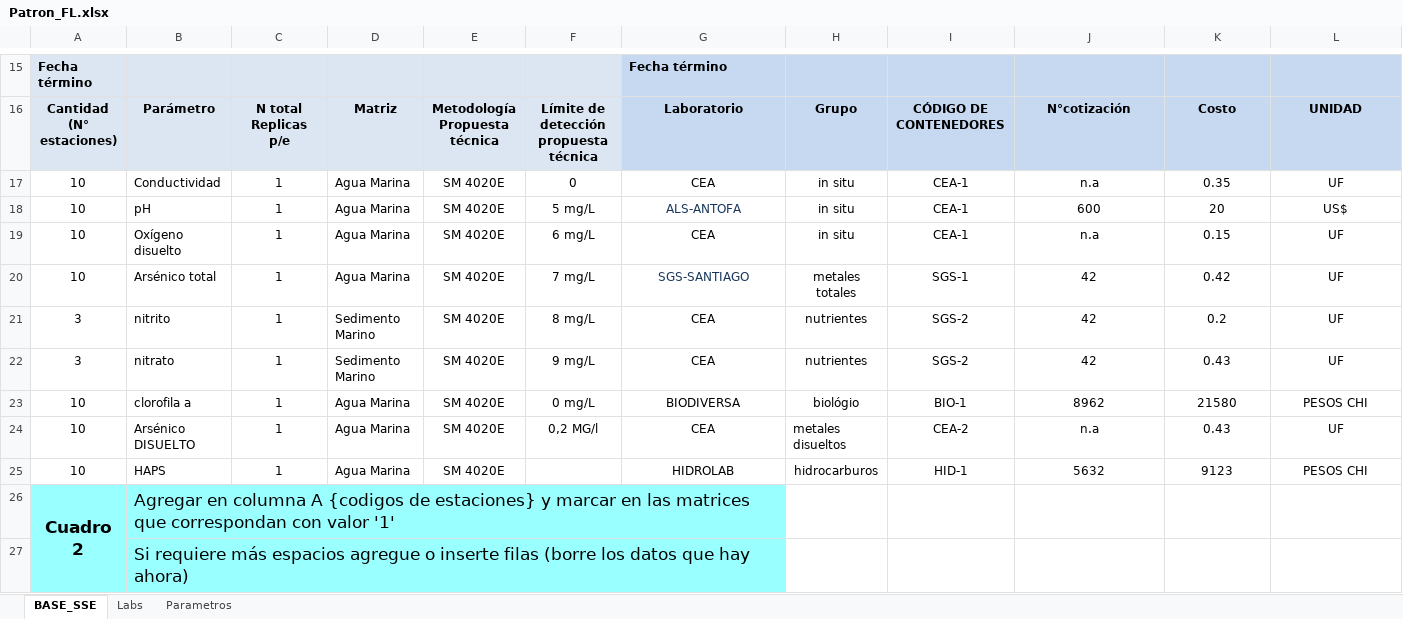
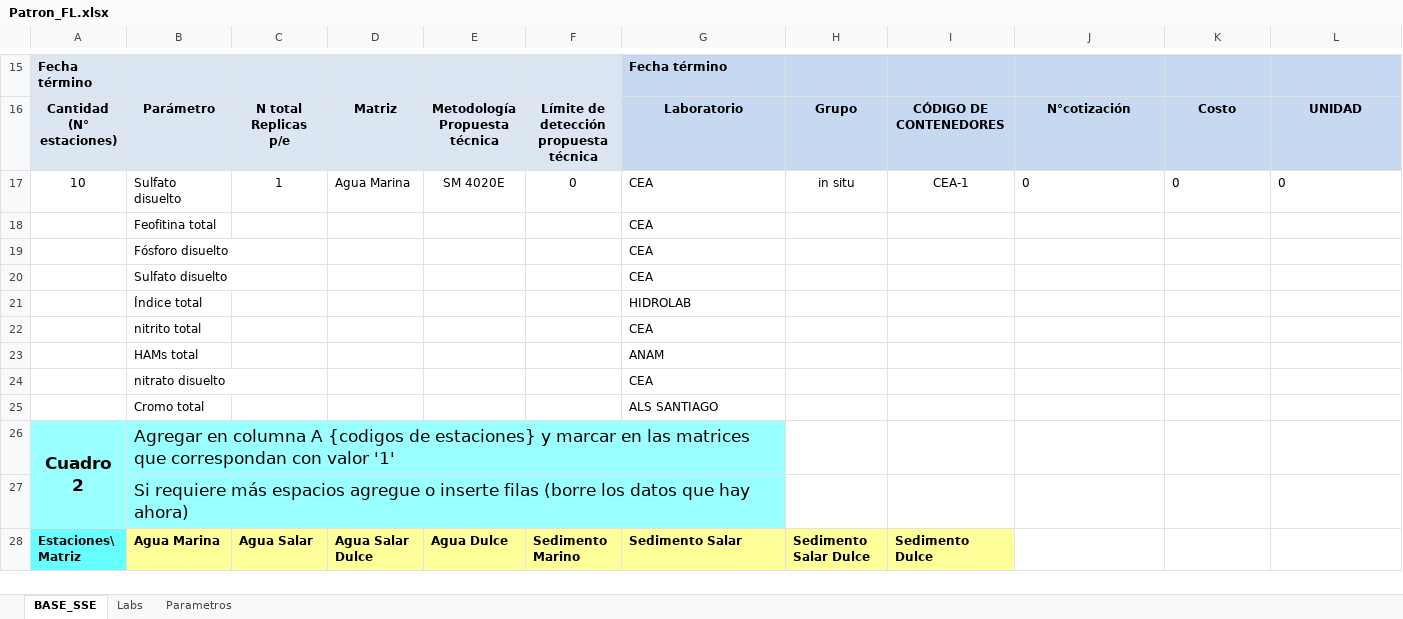
Before and after one commit to dpineiden/gestion_docs, an Excel workbook: Oficial/Patron_FL.xlsx, sheet BASE_SSE, drawn as a sheet; only a part is shown, gaps mark what is left out; the shorter side is filled out with more unchanged rows; values as stored, in another font and other column widths than the file's, no borders; charts and pictures not drawn; removed rows and columns are numbered as before the commit, all else as after; rows hold the shown columns only; the diff names each change by its address in the sheet, - before the commit and + after, or states it on an @@ line.

```diff
--- a/Oficial/Patron_FL.xlsx (sheet BASE_SSE)
+++ b/Oficial/Patron_FL.xlsx (sheet BASE_SSE)
-B17: Conductividad
+B17: Sulfato disuelto
-G17 alignment: center
+G17 alignment: left
-J17: n.a
+J17: 0
-J17:L17 alignment: center
+J17:L17 alignment: left
-K17: 0.35
+K17: 0
-L17: UF
+L17: 0
-row 18: 10 | pH | 1 | Agua Marina | SM 4020E | 5 mg/L | ALS-ANTOFA | in situ | CEA-1 | 600 | 20 | US$
-row 19: 10 | Oxígeno disuelto | 1 | Agua Marina | SM 4020E | 6 mg/L | CEA | in situ | CEA-1 | n.a | 0.15 | UF
-row 20: 10 | Arsénico total | 1 | Agua Marina | SM 4020E | 7 mg/L | SGS-SANTIAGO | metales totales | SGS-1 | 42 | 0.42 | UF
-row 21: 3 | nitrito | 1 | Sedimento Marino | SM 4020E | 8 mg/L | CEA | nutrientes | SGS-2 | 42 | 0.2 | UF
-row 22: 3 | nitrato | 1 | Sedimento Marino | SM 4020E | 9 mg/L | CEA | nutrientes | SGS-2 | 42 | 0.43 | UF
-row 23: 10 | clorofila a | 1 | Agua Marina | SM 4020E | 0 mg/L | BIODIVERSA | biológio | BIO-1 | 8962 | 21580 | PESOS CHI
-row 24: 10 | Arsénico DISUELTO | 1 | Agua Marina | SM 4020E | 0,2 MG/l | CEA | metales disueltos | CEA-2 | n.a | 0.43 | UF
-row 25: 10 | HAPS | 1 | Agua Marina | SM 4020E |  | HIDROLAB | hidrocarburos | HID-1 | 5632 | 9123 | PESOS CHI
+row 18:  | Feofitina total |  |  |  |  | CEA
+row 19:  | Fósforo disuelto |  |  |  |  | CEA
+row 20:  | Sulfato disuelto |  |  |  |  | CEA
+row 21:  | Índice total |  |  |  |  | HIDROLAB
+row 22:  | nitrito total |  |  |  |  | CEA
+row 23:  | HAMs total |  |  |  |  | ANAM
+row 24:  | nitrato disuelto |  |  |  |  | CEA
+row 25:  | Cromo total |  |  |  |  | ALS SANTIAGO
```
Also changed, not shown: sheet Parametros, formulas that keep their value, charts or pictures, 2 other files.
